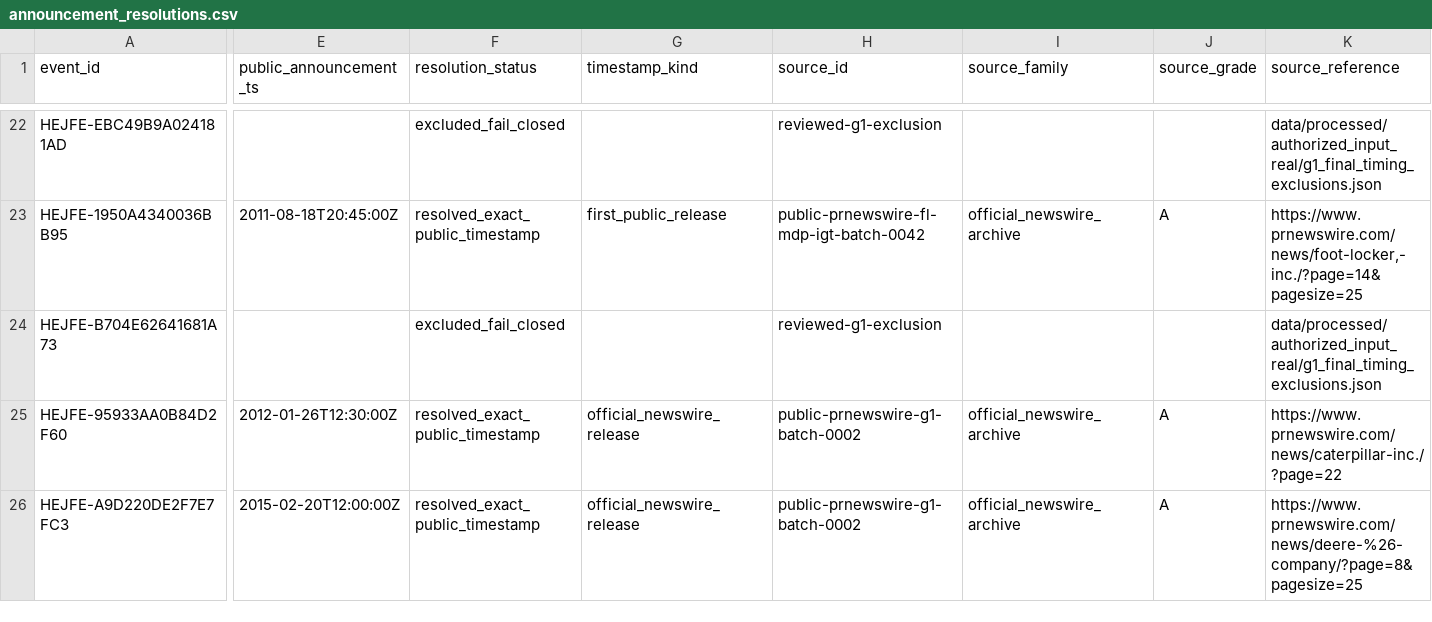
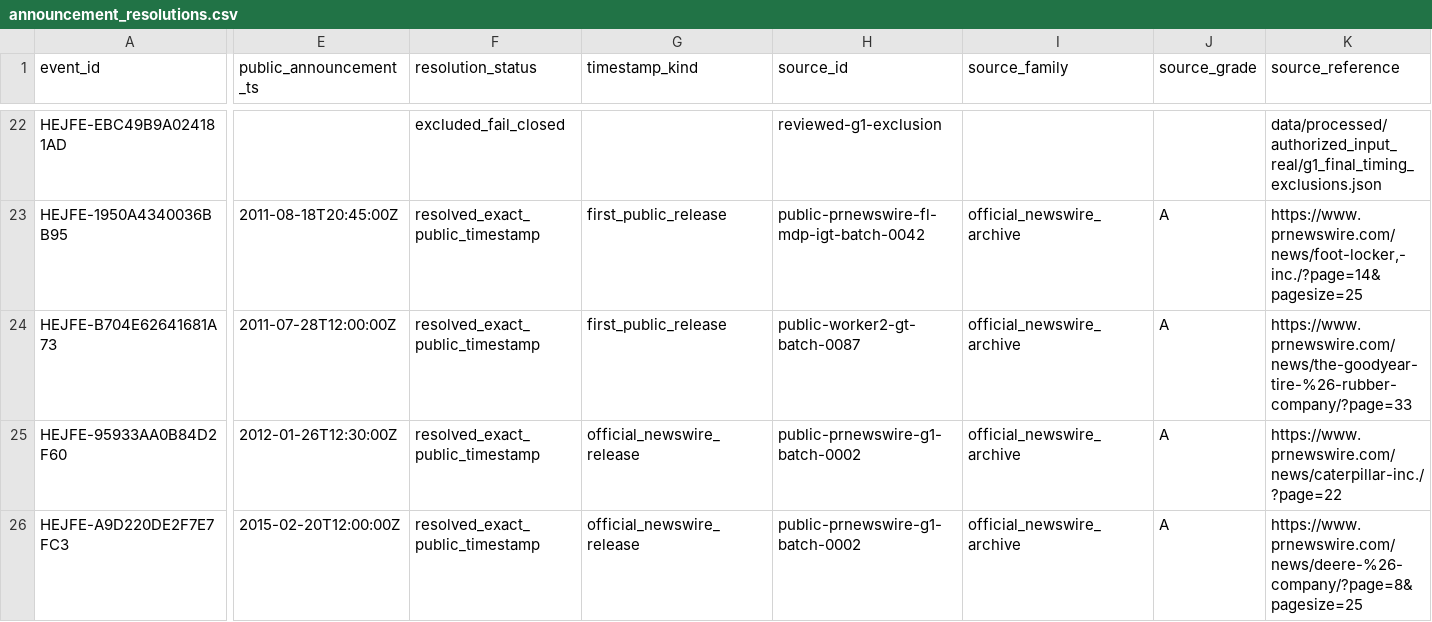
Before and after one commit to P00NSMASHER/trading-platform, a CSV file: data/processed/authorized_input_real/announcement_resolutions.csv, drawn as a sheet; only a part is shown, gaps mark what is left out; the diff covers the shown part only; the diff names each change by its address in the sheet, - before the commit and + after, or states it on an @@ line.

```diff
--- a/data/processed/authorized_input_real/announcement_resolutions.csv
+++ b/data/processed/authorized_input_real/announcement_resolutions.csv
-E24 (public_announcement_ts): (empty)
+E24 (public_announcement_ts): 2011-07-28T12:00:00Z
-F24 (resolution_status): excluded_fail_closed
+F24 (resolution_status): resolved_exact_public_timestamp
-G24 (timestamp_kind): (empty)
+G24 (timestamp_kind): first_public_release
-H24 (source_id): reviewed-g1-exclusion
+H24 (source_id): public-worker2-gt-batch-0087
-I24 (source_family): (empty)
+I24 (source_family): official_newswire_archive
-J24 (source_grade): (empty)
+J24 (source_grade): A
-K24 (source_reference): data/processed/authorized_input_real/g1_final_timing_exclusions.json
+K24 (source_reference): https://www.prnewswire.com/news/the-goodyear-tire-%26-rubber-company/?page=33
```
Also changed, not shown: 2 edited cells elsewhere in this file, data/processed/authorized_input_real/metadata_domain_quality.csv, data/processed/authorized_input_real/metadata_unresolved_gates.csv, 50 other files.
